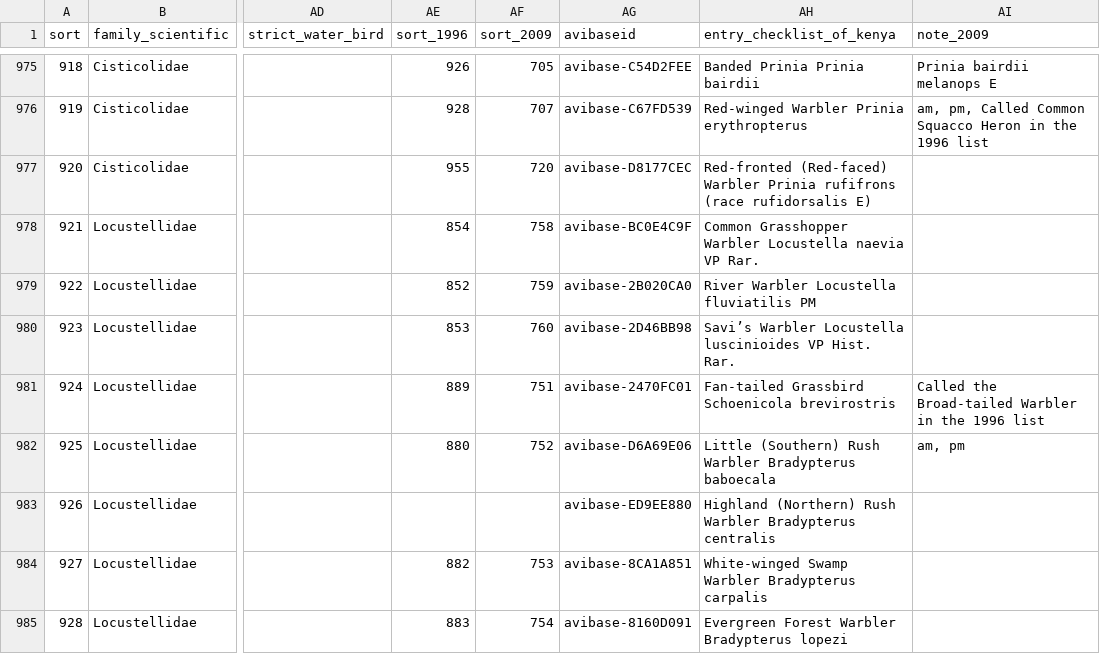
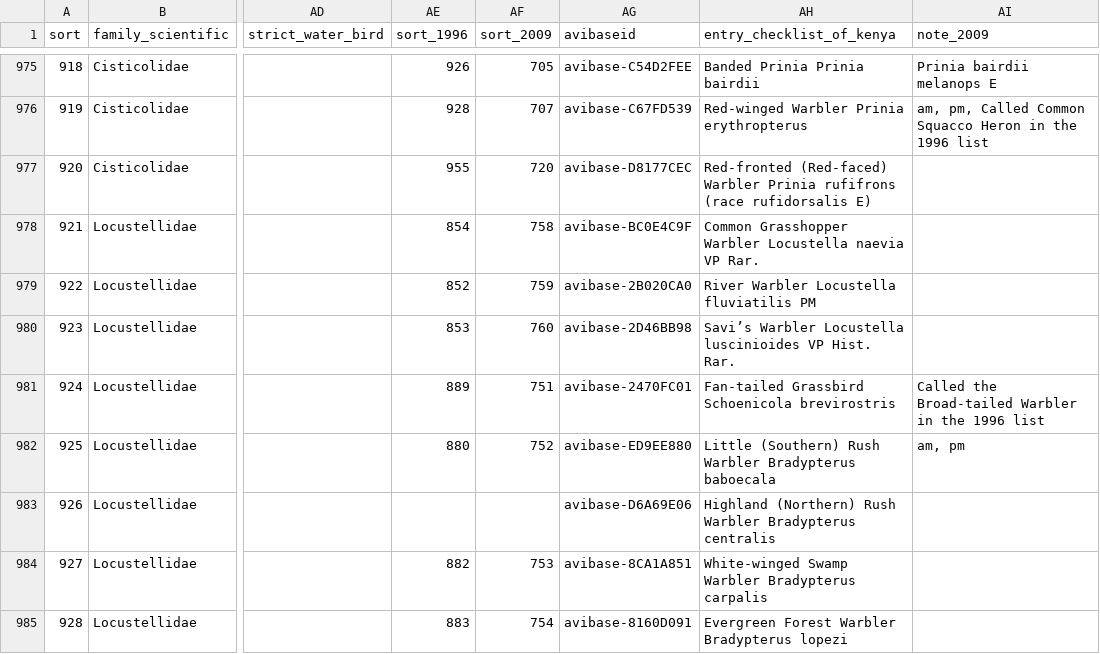
Before and after one commit to A-Rocha-Kenya/Birds-of-Kenya, a CSV file: data/legacy/2019.1/checklist.csv, drawn as a sheet; only a part is shown, gaps mark what is left out; the diff names each change by its address in the sheet, - before the commit and + after, or states it on an @@ line.

```diff
--- a/data/legacy/2019.1/checklist.csv
+++ b/data/legacy/2019.1/checklist.csv
-AG982 (avibaseid): avibase-D6A69E06
+AG982 (avibaseid): avibase-ED9EE880
-AG983 (avibaseid): avibase-ED9EE880
+AG983 (avibaseid): avibase-D6A69E06
```
Also changed, not shown: data/curation/taxonomy_2019.1_to_2026.0.csv, 6 other files.
